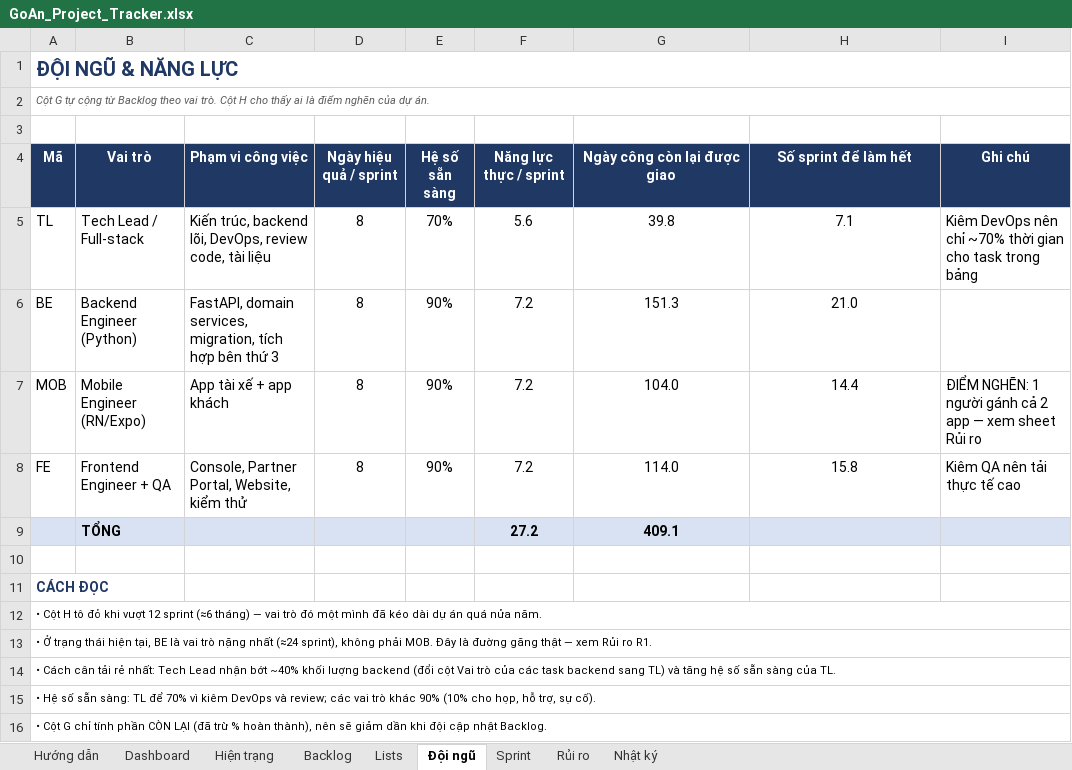
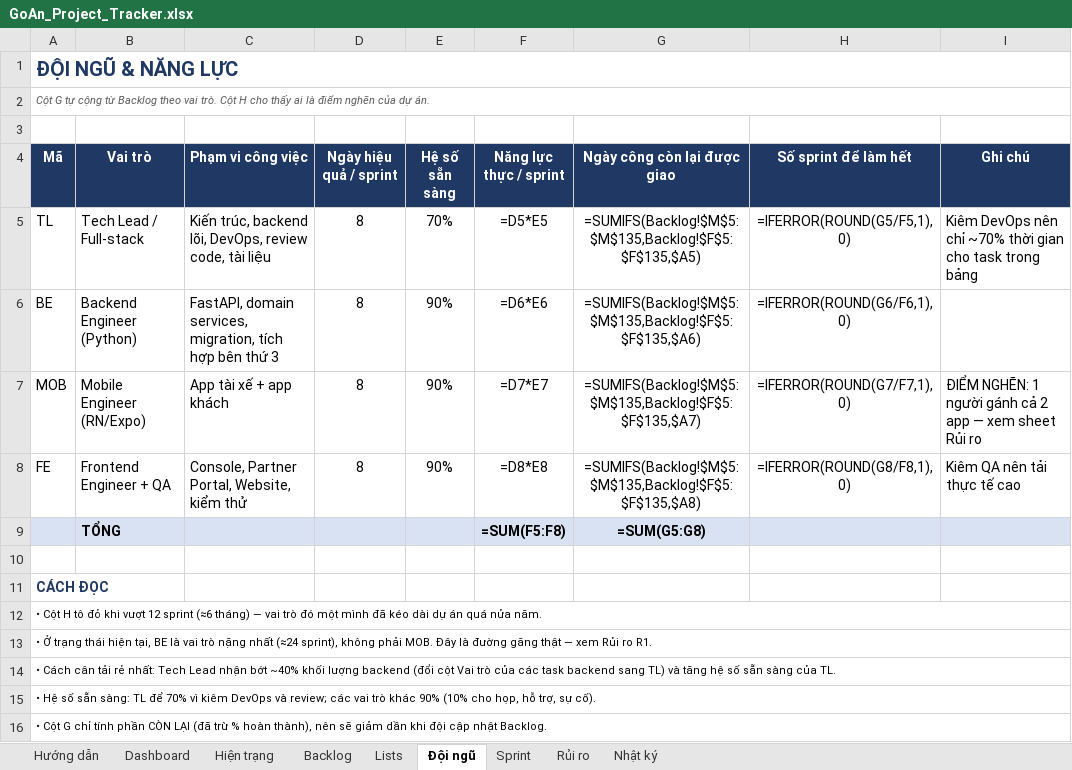
Before and after one commit to brucenguyen1852-IT/Goan, an Excel workbook: docs/GoAn_Project_Tracker.xlsx, sheet Đội ngũ, drawn as a sheet; values as stored, in another font and other column widths than the file's, no borders; formulas without a stored value are shown as written; conditional formats not drawn; removed rows and columns are numbered as before the commit, all else as after; the diff names each change by its address in the sheet, - before the commit and + after, or states it on an @@ line.

```diff
--- a/docs/GoAn_Project_Tracker.xlsx (sheet Đội ngũ)
+++ b/docs/GoAn_Project_Tracker.xlsx (sheet Đội ngũ)
-F5 (Năng lực thực / sprint): 5.6
+F5 (Năng lực thực / sprint): =D5*E5
-G5 (Ngày công còn lại được giao): 39.8
+G5 (Ngày công còn lại được giao): =SUMIFS(Backlog!$M$5:$M$135,Backlog!$F$5:$F$135,$A5)
-H5 (Số sprint để làm hết): 7.1
+H5 (Số sprint để làm hết): =IFERROR(ROUND(G5/F5,1),0)
-F6 (Năng lực thực / sprint): 7.2
+F6 (Năng lực thực / sprint): =D6*E6
-G6 (Ngày công còn lại được giao): 151.3
+G6 (Ngày công còn lại được giao): =SUMIFS(Backlog!$M$5:$M$135,Backlog!$F$5:$F$135,$A6)
-H6 (Số sprint để làm hết): 21.0
+H6 (Số sprint để làm hết): =IFERROR(ROUND(G6/F6,1),0)
-F7 (Năng lực thực / sprint): 7.2
+F7 (Năng lực thực / sprint): =D7*E7
-G7 (Ngày công còn lại được giao): 104.0
+G7 (Ngày công còn lại được giao): =SUMIFS(Backlog!$M$5:$M$135,Backlog!$F$5:$F$135,$A7)
-H7 (Số sprint để làm hết): 14.4
+H7 (Số sprint để làm hết): =IFERROR(ROUND(G7/F7,1),0)
-F8 (Năng lực thực / sprint): 7.2
+F8 (Năng lực thực / sprint): =D8*E8
-G8 (Ngày công còn lại được giao): 114.0
+G8 (Ngày công còn lại được giao): =SUMIFS(Backlog!$M$5:$M$135,Backlog!$F$5:$F$135,$A8)
-H8 (Số sprint để làm hết): 15.8
+H8 (Số sprint để làm hết): =IFERROR(ROUND(G8/F8,1),0)
-row 9:  | TỔNG |  |  |  | 27.2 | 409.1
+row 9:  | TỔNG |  |  |  | =SUM(F5:F8) | =SUM(G5:G8)
```
Also changed, not shown: sheet Backlog, sheet Dashboard, sheet Hiện trạng, charts or pictures, 12 other files.
